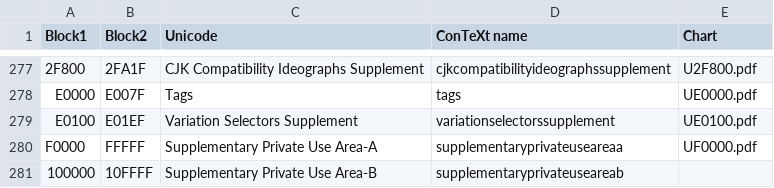
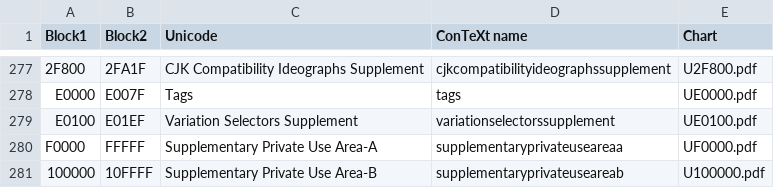
Before and after one commit to benemohamed/UnicodeBlock, a CSV file: data/List_of_Unicode_blocks.csv, drawn as a sheet; only a part is shown, gaps mark what is left out.

Commit message:
Update List_of_Unicode_blocks.csv

```diff
--- a/data/List_of_Unicode_blocks.csv
+++ b/data/List_of_Unicode_blocks.csv
@@ -280,2 +280,2 @@ E0100,E01EF,Variation Selectors Supplement,variationselectorssupplement,UE0100.p
 F0000,FFFFF,Supplementary Private Use Area-A,supplementaryprivateuseareaa,UF0000.pdf
-100000,10FFFF,Supplementary Private Use Area-B,supplementaryprivateuseareab
+100000,10FFFF,Supplementary Private Use Area-B,supplementaryprivateuseareab,U100000.pdf
```
